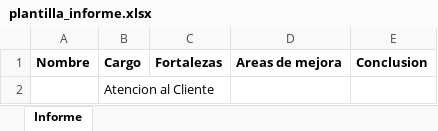
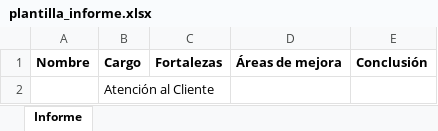
Before and after one commit to CristobalAGV/evaluacion-fullstack-psicolaboral, an Excel workbook: backend/plantillas/atencion-cliente/plantilla_informe.xlsx, sheet Informe, drawn as a sheet; values as stored, in another font and other column widths than the file's, no borders; the diff names each change by its address in the sheet, - before the commit and + after, or states it on an @@ line.

Commit message:
Agregar boton "Ver detalle" y corregir las tildes de los titulos del informe
Panel
- Cada tarjeta del Kanban suma un boton explicito "Ver detalle" junto a
  Editar y Eliminar. El nombre del candidato sigue siendo un enlace, pero
  como unico acceso no era descubrible.

Titulos del informe
- El generador de plantillas producia las columnas "Areas de mejora" y
  "Conclusion" sin tilde, y de ahi salen las secciones del informe. Se
  corrigen en el generador y se regeneran las plantillas de las cuatro
  familias. Tambien se corrigen los nombres "Atencion al Cliente" y
  "Administracion" usados como titulo de la pauta, que habian quedado
  desalineados con los nombres ya migrados en la base.
- Nuevo migrarTitulosInformes.js: los titulos se guardan junto al informe,
  asi que corregir las plantillas no arreglaba los informes existentes.
  El script los actualiza conservando el contenido de cada seccion, y es
  idempotente.

```diff
--- a/backend/plantillas/atencion-cliente/plantilla_informe.xlsx (sheet Informe)
+++ b/backend/plantillas/atencion-cliente/plantilla_informe.xlsx (sheet Informe)
-D1: Areas de mejora
+D1: Áreas de mejora
-E1: Conclusion
+E1: Conclusión
-B2: Atencion al Cliente
+B2: Atención al Cliente
```
Also changed, not shown: backend/plantillas/administracion/plantilla_informe.xlsx, backend/plantillas/operaciones/plantilla_informe.xlsx, 9 other files.
